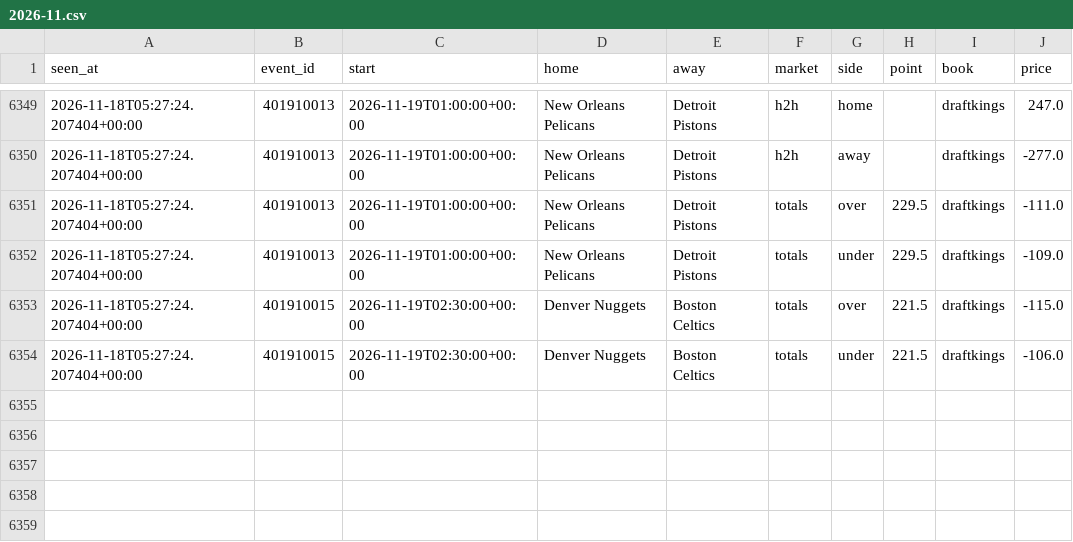
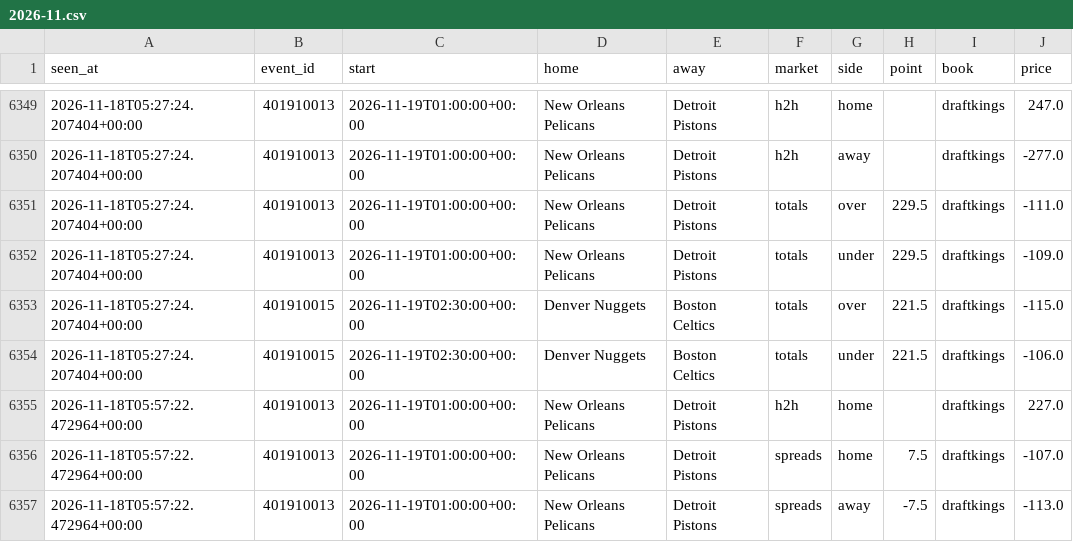
Before and after one commit to tdrey10/sports, a CSV file: data/odds/nba/2026-11.csv, drawn as a sheet; only a part is shown, gaps mark what is left out.

```diff
--- a/data/odds/nba/2026-11.csv
+++ b/data/odds/nba/2026-11.csv
@@ -6354 +6354,4 @@ seen_at,event_id,start,home,away,market,side,point,book,price
 2026-11-18T05:27:24.207404+00:00,401910015,2026-11-19T02:30:00+00:00,Denver Nuggets,Boston Celtics,totals,under,221.5,draftkings,-106.0
+2026-11-18T05:57:22.472964+00:00,401910013,2026-11-19T01:00:00+00:00,New Orleans Pelicans,Detroit Pistons,h2h,home,,draftkings,227.0
+2026-11-18T05:57:22.472964+00:00,401910013,2026-11-19T01:00:00+00:00,New Orleans Pelicans,Detroit Pistons,spreads,home,7.5,draftkings,-107.0
+2026-11-18T05:57:22.472964+00:00,401910013,2026-11-19T01:00:00+00:00,New Orleans Pelicans,Detroit Pistons,spreads,away,-7.5,draftkings,-113.0
```
Also changed, not shown: data/odds/bundesliga/2026-11.csv, data/odds/ligue1/2026-11.csv, 11 other files.
